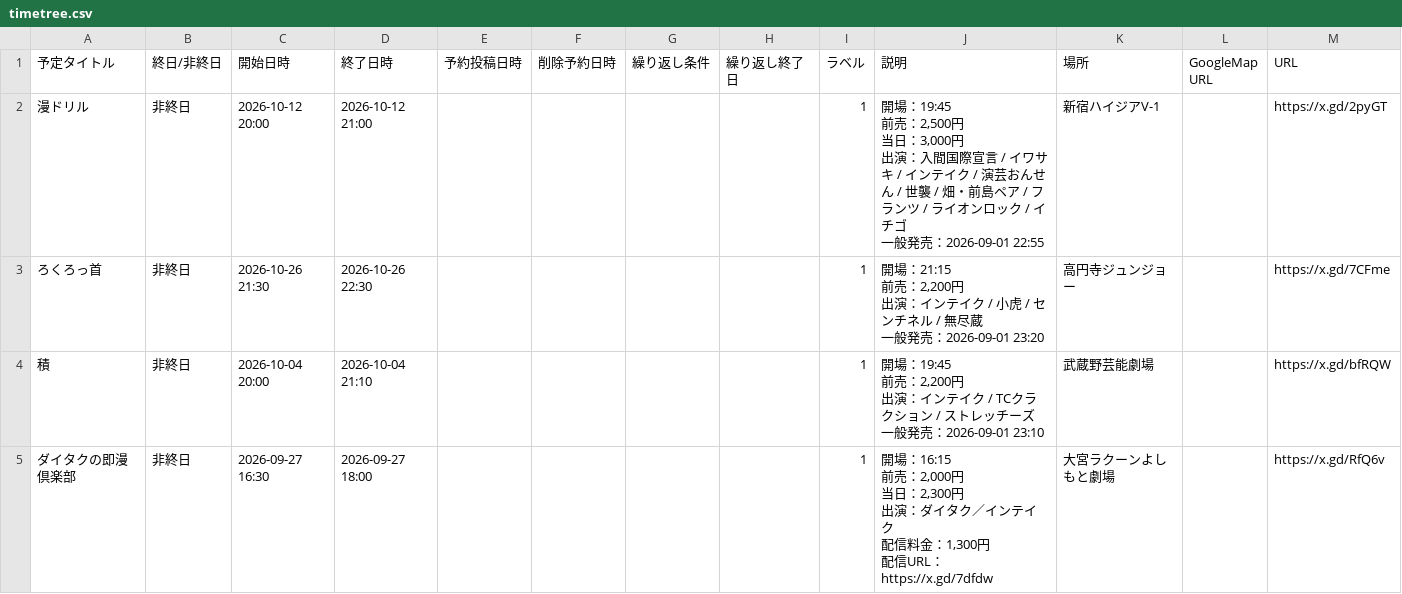
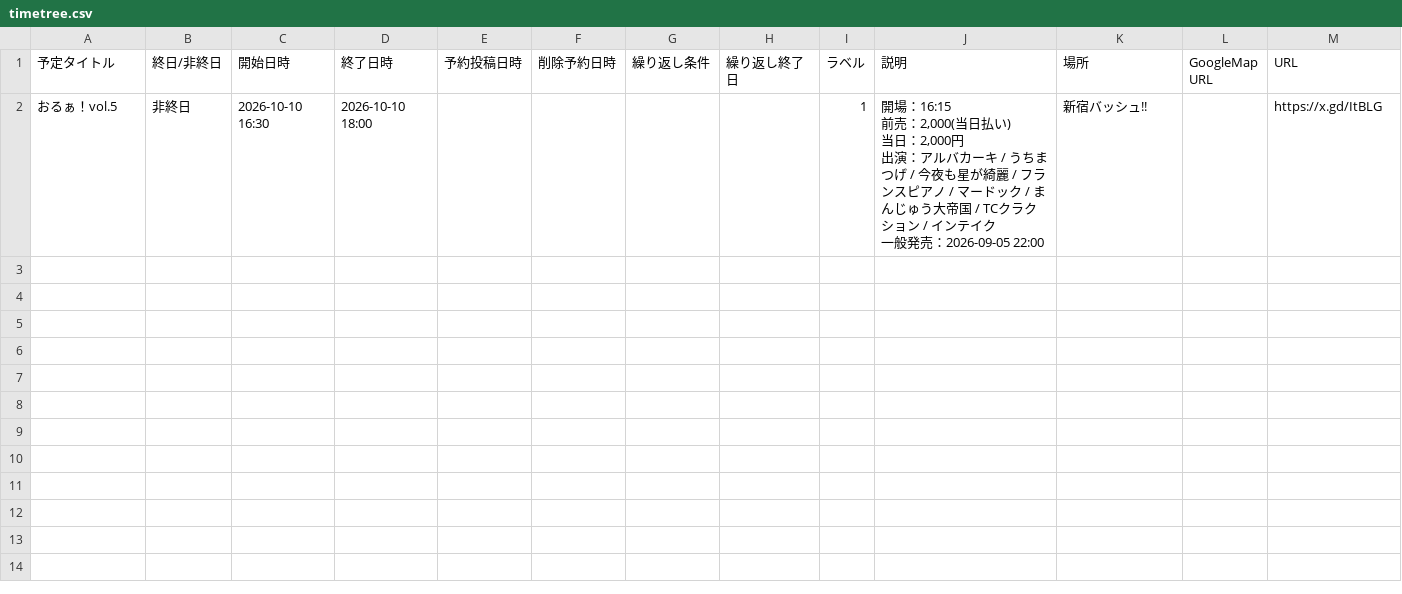
Before and after one commit to unofficial-info/intake_information, a CSV file: arrange/output/timetree.csv, drawn as a sheet.

```diff
--- a/arrange/output/timetree.csv
+++ b/arrange/output/timetree.csv
@@ -1,20 +1,6 @@
 予定タイトル,終日/非終日,開始日時,終了日時,予約投稿日時,削除予約日時,繰り返し条件,繰り返し終了日,ラベル,説明,場所,GoogleMap URL,URL
-漫ドリル,非終日,2026-10-12 20:00,2026-10-12 21:00,,,,,1,"開場：19:45
-前売：2,500円
-当日：3,000円
-出演：入間国際宣言 / イワサキ / インテイク / 演芸おんせん / 世襲 / 畑・前島ペア / フランツ / ライオンロック / イチゴ
-一般発売：2026-09-01 22:55",新宿ハイジアV-1,,https://x.gd/2pyGT
-ろくろっ首,非終日,2026-10-26 21:30,2026-10-26 22:30,,,,,1,"開場：21:15
-前売：2,200円
-出演：インテイク / 小虎 / センチネル / 無尽蔵
-一般発売：2026-09-01 23:20",高円寺ジュンジョー,,https://x.gd/7CFme
-積,非終日,2026-10-04 20:00,2026-10-04 21:10,,,,,1,"開場：19:45
-前売：2,200円
-出演：インテイク / TCクラクション / ストレッチーズ
-一般発売：2026-09-01 23:10",武蔵野芸能劇場,,https://x.gd/bfRQW
-ダイタクの即漫倶楽部,非終日,2026-09-27 16:30,2026-09-27 18:00,,,,,1,"開場：16:15
-前売：2,000円
-当日：2,300円
-出演：ダイタク／インテイク
-配信料金：1,300円
-配信URL：https://x.gd/7dfdw",大宮ラクーンよしもと劇場,,https://x.gd/RfQ6v
+おるぁ！vol.5,非終日,2026-10-10 16:30,2026-10-10 18:00,,,,,1,"開場：16:15
+前売：2,000(当日払い)
+当日：2,000円
+出演：アルバカーキ / うちまつげ / 今夜も星が綺麗 / フランスピアノ / マードック / まんじゅう大帝国 / TCクラクション / インテイク
+一般発売：2026-09-05 22:00",新宿バッシュ!!,,https://x.gd/ItBLG
```
Also changed, not shown: 6 other files.
